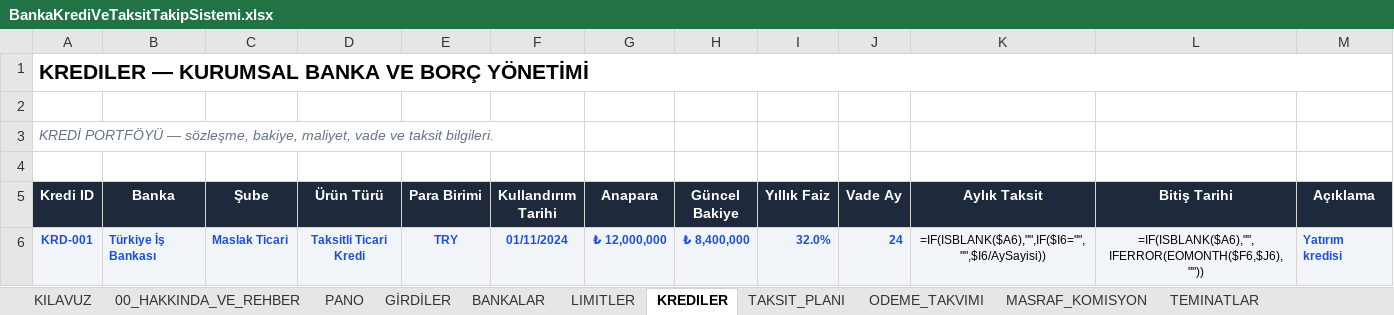
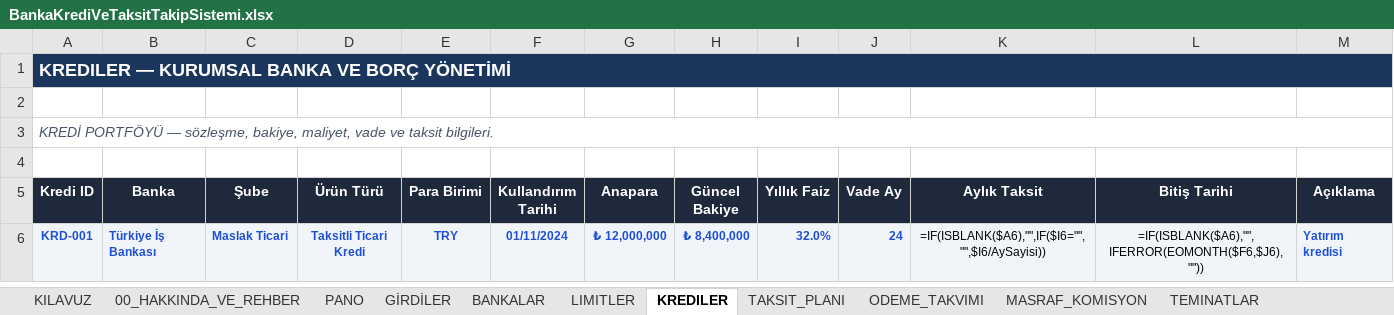
Before and after one commit to sagiarvil/excelarsiv, an Excel workbook: EXCELARSIV_PRODUCTS/banka-kredi-ve-taksit-takip-sistemi/BankaKrediVeTaksitTakipSistemi.xlsx, sheet KREDILER, drawn as a sheet; only a part is shown; values as stored, in another font and other column widths than the file's, no borders; formulas without a stored value are shown as written; conditional formats and table styles not drawn; the diff covers the shown part only; the diff names each change by its address in the sheet, - before the commit and + after, or states it on an @@ line.

Commit message:
fix(typography): eliminate all subtitle text wraps across all sheets with full-span merging and add Mandate Rule 251

```diff
--- a/EXCELARSIV_PRODUCTS/banka-kredi-ve-taksit-takip-sistemi/BankaKrediVeTaksitTakipSistemi.xlsx (sheet KREDILER)
+++ b/EXCELARSIV_PRODUCTS/banka-kredi-ve-taksit-takip-sistemi/BankaKrediVeTaksitTakipSistemi.xlsx (sheet KREDILER)
-A1:M1 fill: none
+A1:M1 fill: #1B365D
-A1 text colour: black
+A1 text colour: #FFFFFF, text size: smaller
-A3 text colour: #64748B
+A3 text colour: #475569
+A3:N3 merged
```
Also changed, not shown: cell formats elsewhere in this sheet, sheet LISTELER, sheet YENI_TEKLIFLER, sheet TAKSIT_PLANI, sheet TEMINATLAR, sheet MASRAF_KOMISYON, sheet REFINANSMAN, 14 more sheets, calisma_prorokolu/EXCELARSIV_DECISION_OS_V15_1_MASTER_STANDART_UI_LOCKED.xlsx, 2 other files.
